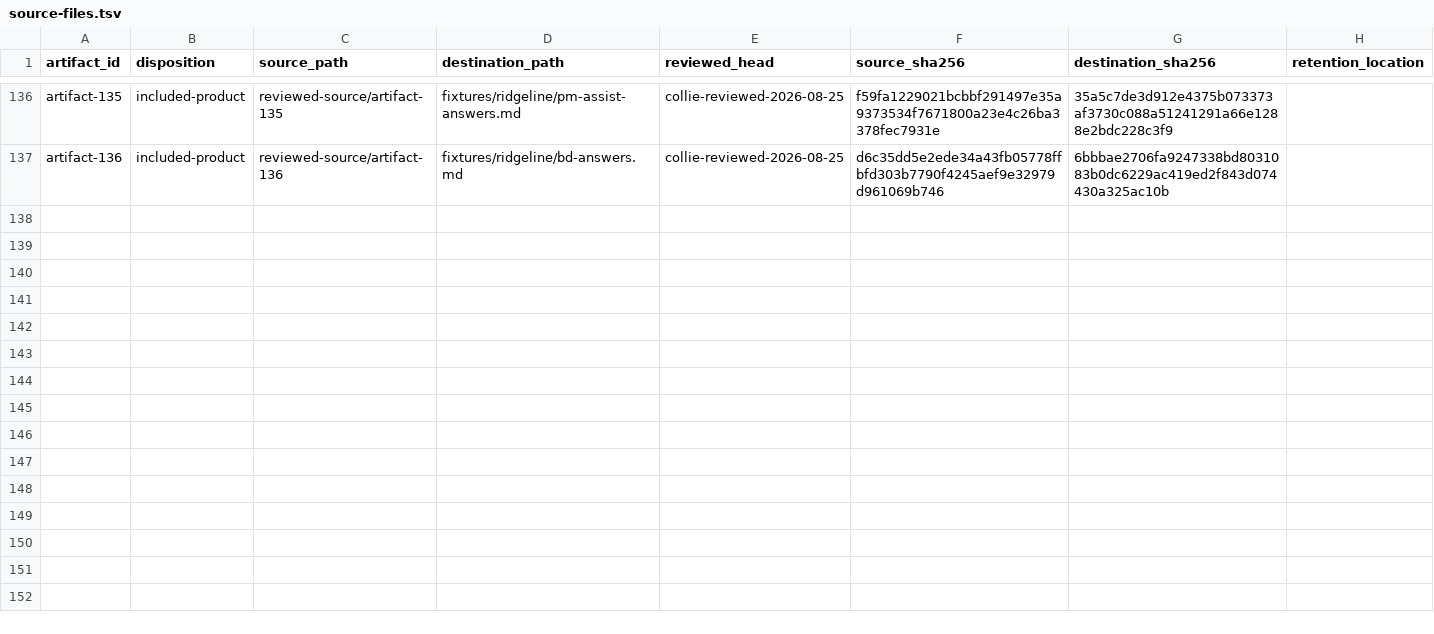
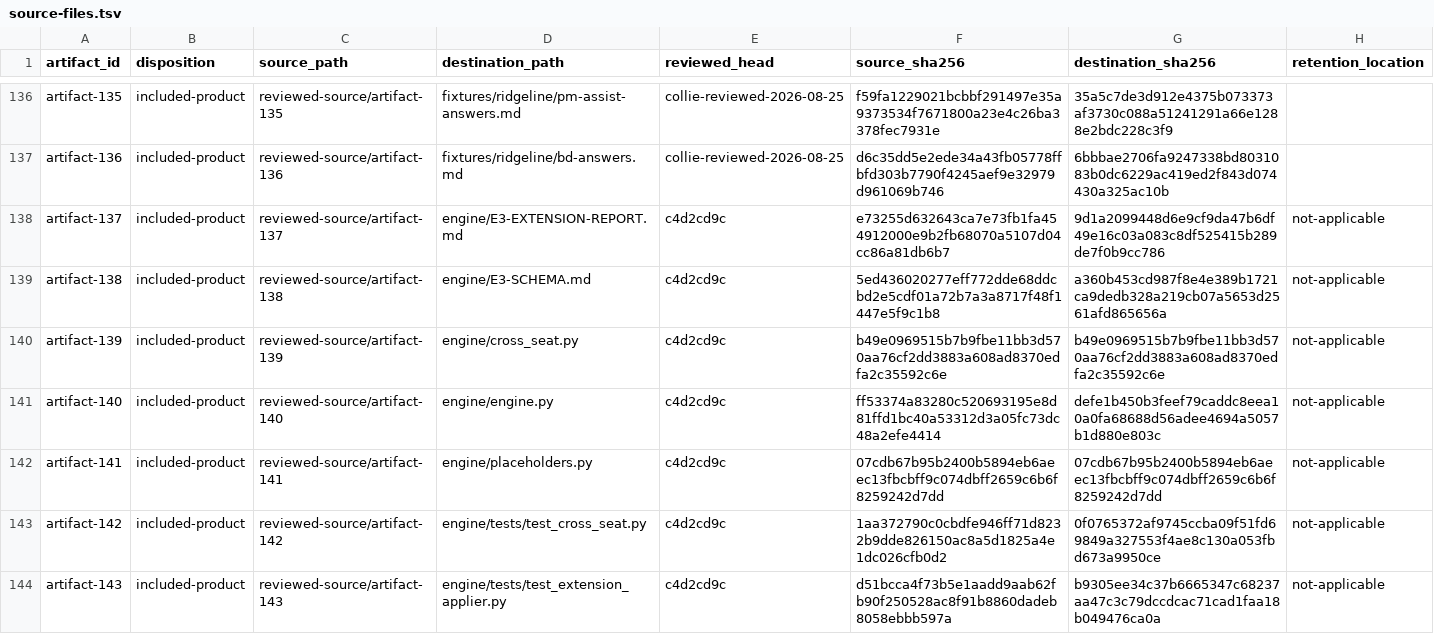
Before and after one commit to noogalabs/ascendops-pmagents, a TSV file: provenance/source-files.tsv, drawn as a sheet; only a part is shown, gaps mark what is left out; the diff names each change by its address in the sheet, - before the commit and + after, or states it on an @@ line.

Commit message:
feat: re-anchor E3 engine extension

```diff
--- a/provenance/source-files.tsv
+++ b/provenance/source-files.tsv
+row 138: artifact-137 | included-product | reviewed-source/artifact-137 | engine/E3-EXTENSION-REPORT.md | c4d2cd9c | e73255d632643ca7e73fb1fa454912000e9b2fb68070a5107d04cc86a81db6b7 | 9d1a2099448d6e9cf9da47b6df49e16c03a083c8df525415b289de7f0b9cc786 | not-applicable
+row 139: artifact-138 | included-product | reviewed-source/artifact-138 | engine/E3-SCHEMA.md | c4d2cd9c | 5ed436020277eff772dde68ddcbd2e5cdf01a72b7a3a8717f48f1447e5f9c1b8 | a360b453cd987f8e4e389b1721ca9dedb328a219cb07a5653d2561afd865656a | not-applicable
+row 140: artifact-139 | included-product | reviewed-source/artifact-139 | engine/cross_seat.py | c4d2cd9c | b49e0969515b7b9fbe11bb3d570aa76cf2dd3883a608ad8370edfa2c35592c6e | b49e0969515b7b9fbe11bb3d570aa76cf2dd3883a608ad8370edfa2c35592c6e | not-applicable
+row 141: artifact-140 | included-product | reviewed-source/artifact-140 | engine/engine.py | c4d2cd9c | ff53374a83280c520693195e8d81ffd1bc40a53312d3a05fc73dc48a2efe4414 | defe1b450b3feef79caddc8eea10a0fa68688d56adee4694a5057b1d880e803c | not-applicable
+row 142: artifact-141 | included-product | reviewed-source/artifact-141 | engine/placeholders.py | c4d2cd9c | 07cdb67b95b2400b5894eb6aeec13fbcbff9c074dbff2659c6b6f8259242d7dd | 07cdb67b95b2400b5894eb6aeec13fbcbff9c074dbff2659c6b6f8259242d7dd | not-applicable
+row 143: artifact-142 | included-product | reviewed-source/artifact-142 | engine/tests/test_cross_seat.py | c4d2cd9c | 1aa372790c0cbdfe946ff71d8232b9dde826150ac8a5d1825a4e1dc026cfb0d2 | 0f0765372af9745ccba09f51fd69849a327553f4ae8c130a053fbd673a9950ce | not-applicable
+row 144: artifact-143 | included-product | reviewed-source/artifact-143 | engine/tests/test_extension_applier.py | c4d2cd9c | d51bcca4f73b5e1aadd9aab62fb90f250528ac8f91b8860dadeb8058ebbb597a | b9305ee34c37b6665347c68237aa47c3c79dccdcac71cad1faa18b049476ca0a | not-applicable
```
Also changed, not shown: ci/internal-codename-allowlist.tsv, 10 other files.
